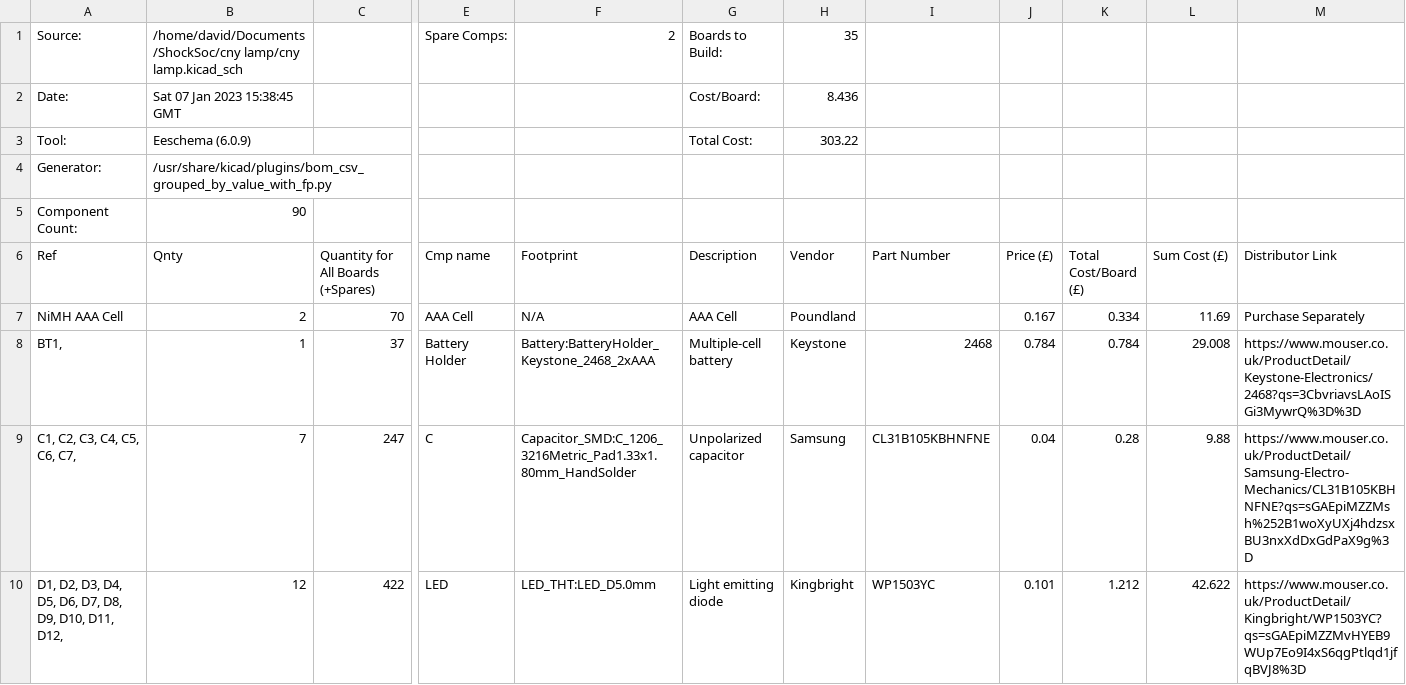
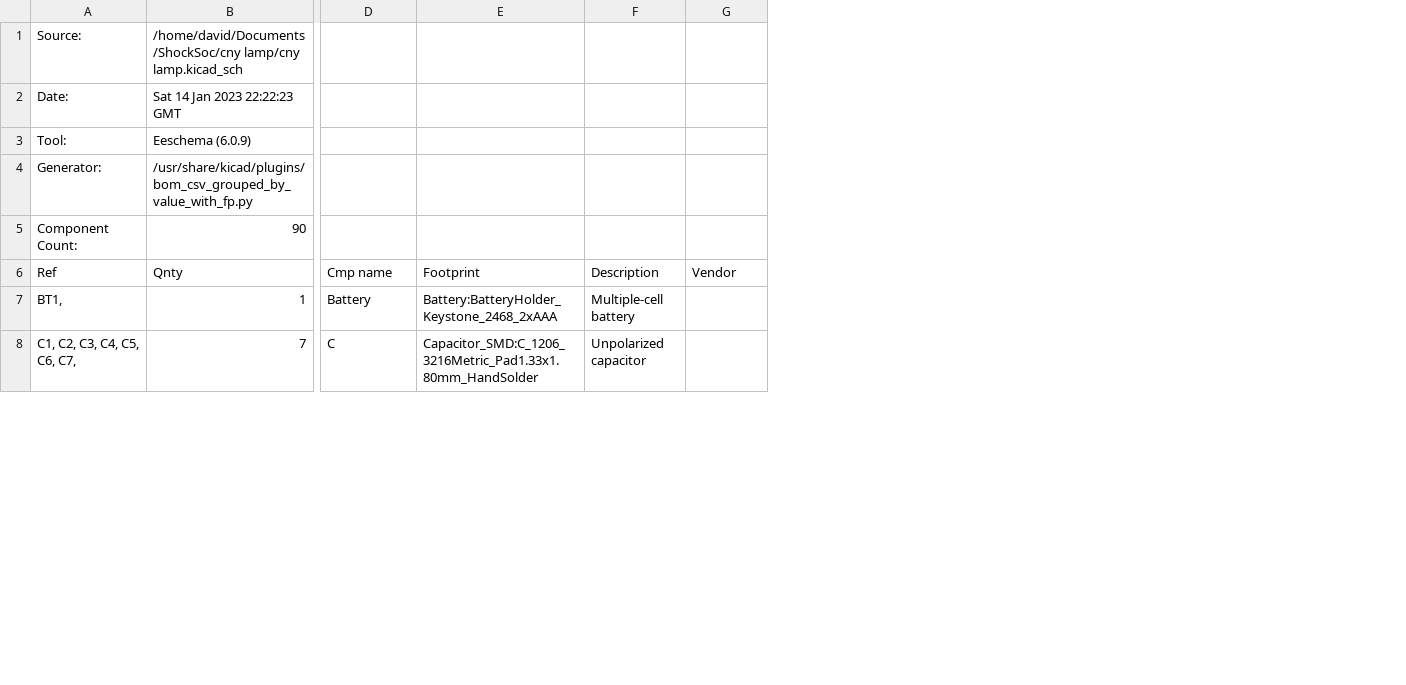
Before and after one commit to EngYork/2023-cny-lamp, a CSV file: cny lamp.csv, drawn as a sheet; only a part is shown, gaps mark what is left out; removed rows and columns are numbered as before the commit, all else as after; rows hold the shown columns only; the diff covers the shown part only; the diff names each change by its address in the sheet, - before the commit and + after, or states it on an @@ line.

```diff
--- a/cny lamp.csv
+++ b/cny lamp.csv
-column C, row 6: Quantity for All Boards (+Spares); rows 8-9: 37 | 247
-column I (Part Number), rows 8-9: 2468 | CL31B105KBHNFNE
-column J (Price (£)), rows 8-9: 0.784 | 0.04
-column K (Total Cost/Board (£)), rows 8-9: 0.784 | 0.28
-column L (Sum Cost (£)), rows 8-9: 29.008 | 9.88
-column M (Distributor Link), rows 8-9: https://www.mouser.co.uk/ProductDetail/Keystone-Electronics/2468?qs=3CbvriavsLAoISGi3MywrQ%3D%3D | https://www.mouser.co.uk/ProductDetail/Samsung-Electro-Mechanics/CL31B105KBHNFNE?qs=sGAEpiMZZMsh%252B1woXyUXj4hdzsxBU3nxXdDxGdPaX9g%3D
-D1 (Cmp name): Spare Comps:
+D1 (Cmp name): (empty)
-E1 (Footprint): 2
+E1 (Footprint): (empty)
-F1 (Description): Boards to Build:
+F1 (Description): (empty)
-G1 (Vendor): 35
+G1 (Vendor): (empty)
-B2 (Qnty): Sat 07 Jan 2023 15:38:45 GMT
+B2 (Qnty): Sat 14 Jan 2023 22:22:23 GMT
-F2 (Description): Cost/Board:
+F2 (Description): (empty)
-G2 (Vendor): 8.436
+G2 (Vendor): (empty)
-F3 (Description): Total Cost:
+F3 (Description): (empty)
-G3 (Vendor): 303.22
+G3 (Vendor): (empty)
-row 7: NiMH AAA Cell | 2 | 70 | AAA Cell | N/A | AAA Cell | Poundland |  | 0.167 | 0.334 | 11.69 | Purchase Separately
-D7 (Cmp name): Battery Holder
+D7 (Cmp name): Battery
-G7 (Vendor): Keystone
+G7 (Vendor): (empty)
-G8 (Vendor): Samsung
+G8 (Vendor): (empty)
-row 10: D1, D2, D3, D4, D5, D6, D7, D8, D9, D10, D11, D12, | 12 | 422 | LED | LED_THT:LED_D5.0mm | Light emitting diode | Kingbright | WP1503YC | 0.101 | 1.212 | 42.622 | https://www.mouser.co.uk/ProductDetail/Kingbright/WP1503YC?qs=sGAEpiMZZMvHYEB9WUp7Eo9I4xS6qgPtlqd1jfqBVJ8%3D
```
Also changed, not shown: 1 removed row and 19 edited cells elsewhere in this file, 8 other files.
